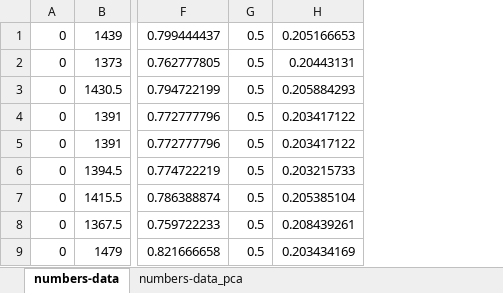
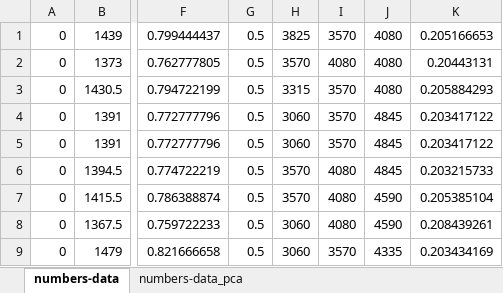
Before and after one commit to Elkinmt19/computer-vision-dojo, an Excel workbook: python/class-challenges/assets/xlsx/complete_numbers_dataset.xlsx, sheet numbers-data, drawn as a sheet; only a part is shown, gaps mark what is left out; values as stored, in another font and other column widths than the file's, no borders; the diff names each change by its address in the sheet, - before the commit and + after, or states it on an @@ line.

Commit message:
Added some other features to the 'numbers_dataset_preprocessing.py' file in order to improve the performance of the final model that is gonna be train

```diff
--- a/python/class-challenges/assets/xlsx/complete_numbers_dataset.xlsx (sheet numbers-data)
+++ b/python/class-challenges/assets/xlsx/complete_numbers_dataset.xlsx (sheet numbers-data)
+column H, rows 1-9: 3825 | 3570 | 3315 | 3060 | 3060 | 3570 | 3570 | 3060 | 3060
+column I, rows 1-9: 3570 | 4080 | 3570 | 3570 | 3570 | 4080 | 4080 | 4080 | 3570
+column J, rows 1-9: 4080 | 4080 | 4080 | 4845 | 4845 | 4845 | 4590 | 4590 | 4335
```
Also changed, not shown: sheet numbers-data_pca, 3 other files.
